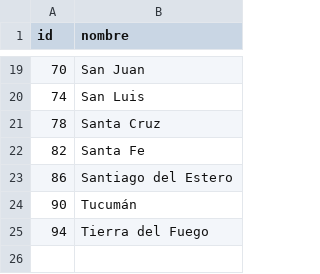
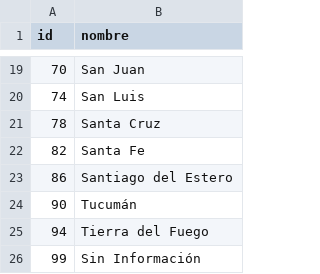
Before and after one commit to Nicolas0016/TP-Labo-Datos, a CSV file: Archivos_Propios/provincias.csv, drawn as a sheet; only a part is shown, gaps mark what is left out.

Commit message:
agrego 'sin informacion' a provincias, para que coincida con defunciones (no parece cambiar nada)

```diff
--- a/Archivos_Propios/provincias.csv
+++ b/Archivos_Propios/provincias.csv
@@ -25 +25,2 @@ id,nombre
 94,Tierra del Fuego
+99,Sin Información
```
Also changed, not shown: 1 other file.
